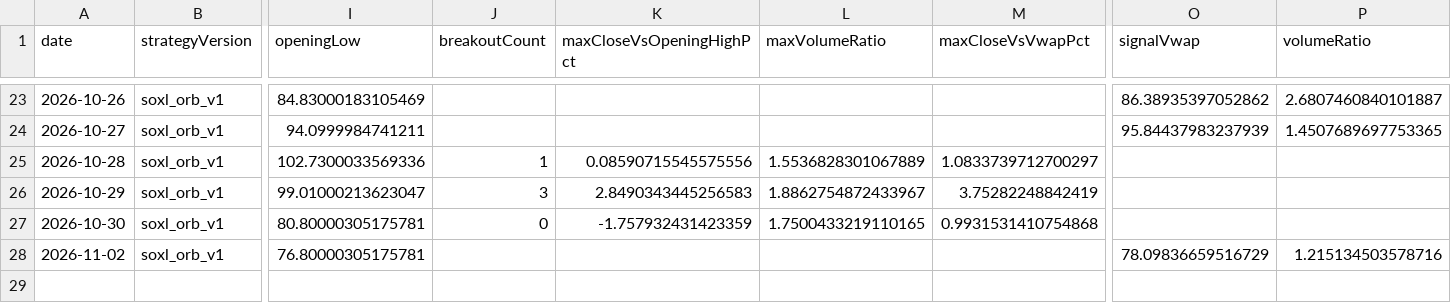
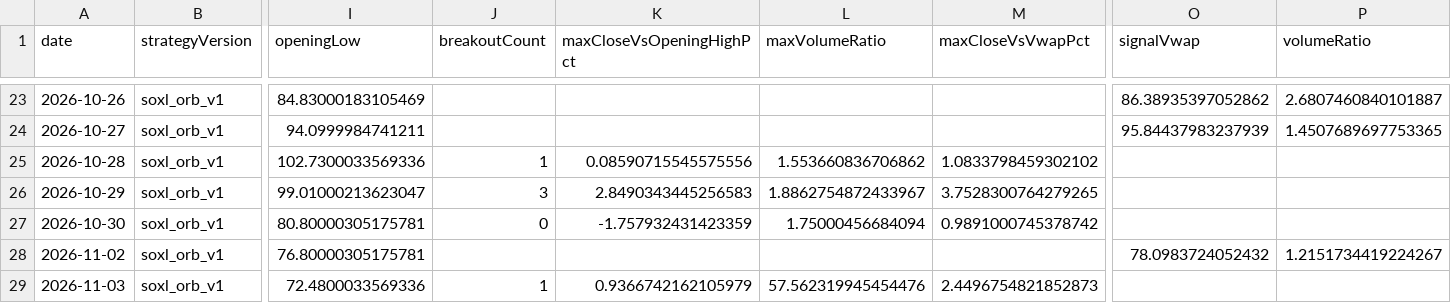
Before and after one commit to jkdevjob/jkquant, a CSV file: data/soxl-research/baseline-decisions.csv, drawn as a sheet; only a part is shown, gaps mark what is left out; rows hold the shown columns only; the diff names each change by its address in the sheet, - before the commit and + after, or states it on an @@ line.

```diff
--- a/data/soxl-research/baseline-decisions.csv
+++ b/data/soxl-research/baseline-decisions.csv
-L25 (maxVolumeRatio): 1.5536828301067889
+L25 (maxVolumeRatio): 1.553660836706862
-M25 (maxCloseVsVwapPct): 1.0833739712700297
+M25 (maxCloseVsVwapPct): 1.0833798459302102
-M26 (maxCloseVsVwapPct): 3.75282248842419
+M26 (maxCloseVsVwapPct): 3.7528300764279265
-L27 (maxVolumeRatio): 1.7500433219110165
+L27 (maxVolumeRatio): 1.75000456684094
-M27 (maxCloseVsVwapPct): 0.9931531410754868
+M27 (maxCloseVsVwapPct): 0.9891000745378742
-O28 (signalVwap): 78.09836659516729
+O28 (signalVwap): 78.0983724052432
-P28 (volumeRatio): 1.215134503578716
+P28 (volumeRatio): 1.2151734419224267
+row 29: 2026-11-03 | soxl_orb_v1 | 72.4800033569336 | 1 | 0.9366742162105979 | 57.562319945454476 | 2.4496754821852873
```
Also changed, not shown: data/soxl-research/baseline-trades.csv, data/soxl-research/variant-trades.csv, 7 other files.
